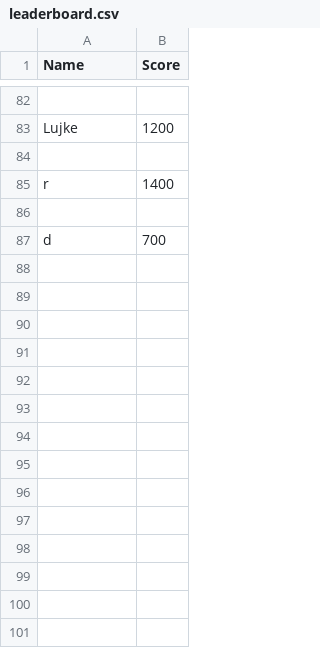
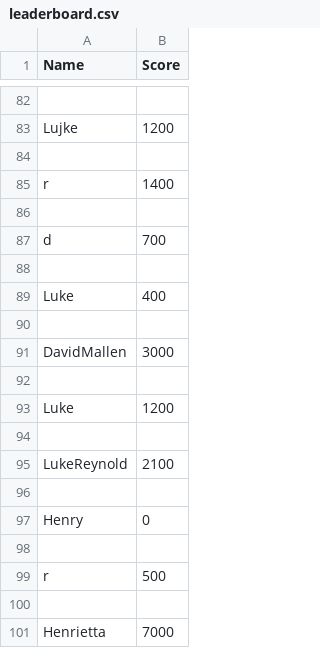
Before and after one commit to reynolds-luke/PyGame-Dungeon-Crawler, a CSV file: leaderboard.csv, drawn as a sheet; only a part is shown, gaps mark what is left out; the diff names each change by its address in the sheet, - before the commit and + after, or states it on an @@ line.

```diff
--- a/leaderboard.csv
+++ b/leaderboard.csv
+row 88: (empty)
+row 89: Luke | 400
+row 90: (empty)
+row 91: DavidMallen | 3000
+row 92: (empty)
+row 93: Luke | 1200
+row 94: (empty)
+row 95: LukeReynold | 2100
+row 96: (empty)
+row 97: Henry | 0
+row 98: (empty)
+row 99: r | 500
+row 100: (empty)
+row 101: Henrietta | 7000
```
Also changed, not shown: 8 other files.
